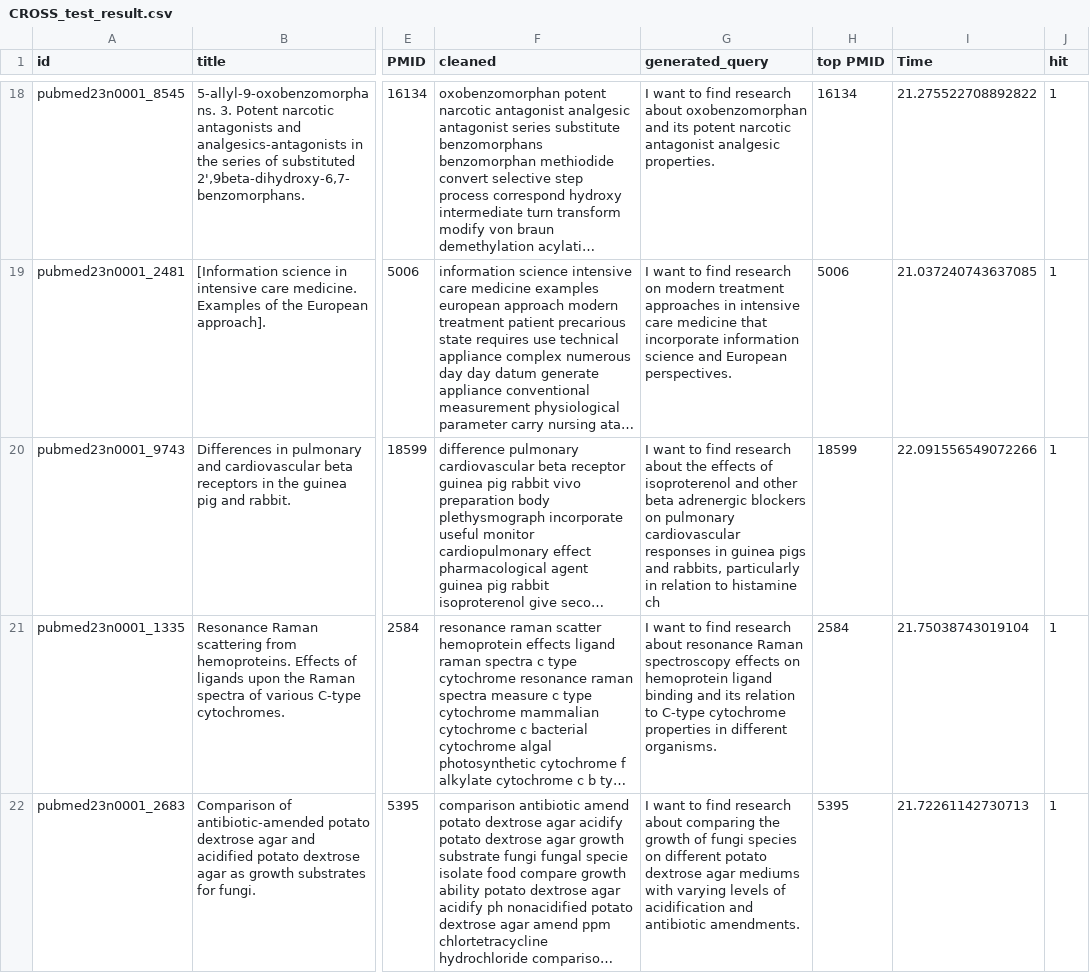
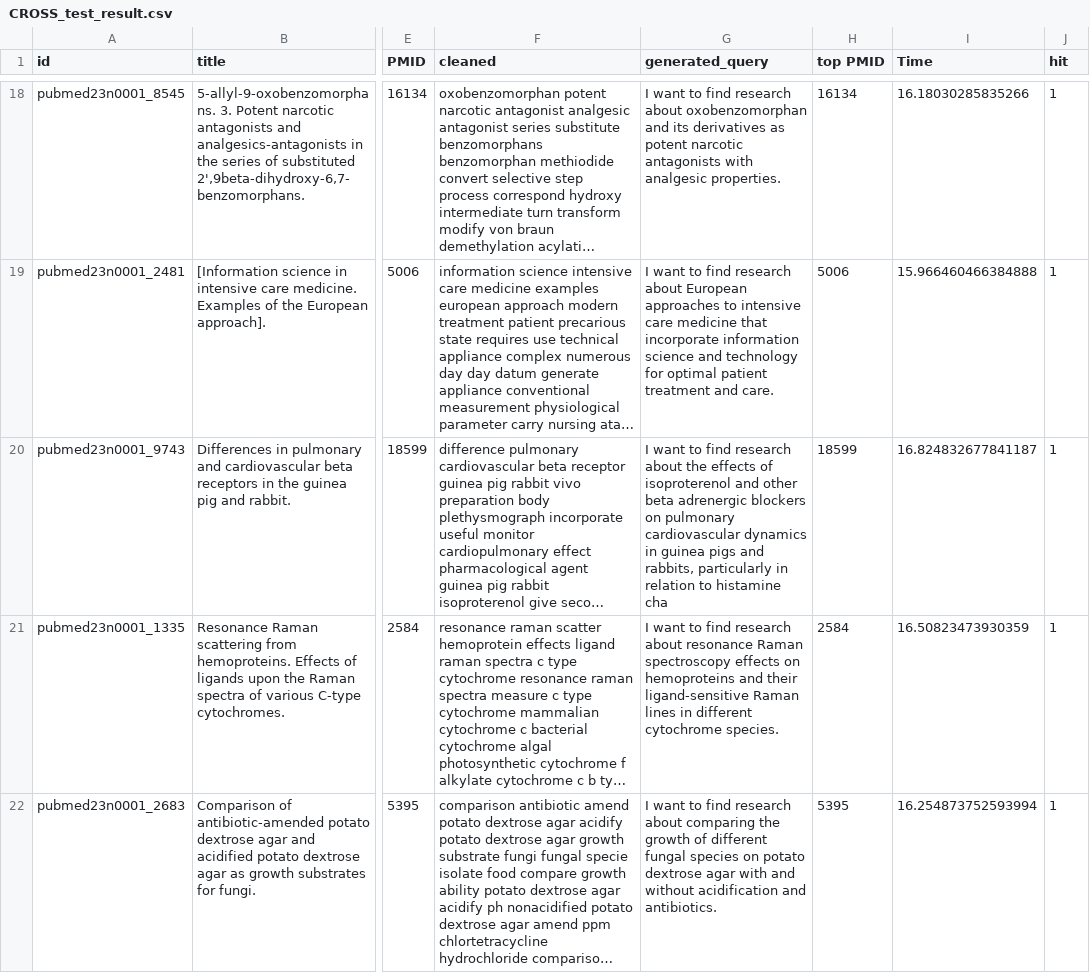
Before and after one commit to CJHJW/Medical-Paper-Recommendation-via-Re-ranker-RAG, a CSV file: CROSS_test_result.csv, drawn as a sheet; only a part is shown, gaps mark what is left out; long unchanged cells end in …; the diff covers the shown part only; the diff names each change by its address in the sheet, - before the commit and + after, or states it on an @@ line.

```diff
--- a/CROSS_test_result.csv
+++ b/CROSS_test_result.csv
-G18 (generated_query): …and its potent narcotic antagonist analgesic properties.
+G18 (generated_query): …and its derivatives as potent narcotic antagonists with analgesic properties.
-I18 (Time): 21.275522708892822
+I18 (Time): 16.18030285835266
-G19 (generated_query): …find research on modern treatment approaches in intensive care medicine that incorporate information science and European perspectives.
+G19 (generated_query): …find research about European approaches to intensive care medicine that incorporate information science and technology for optimal patient treatment and care.
-I19 (Time): 21.037240743637085
+I19 (Time): 15.966460466384888
-G20 (generated_query): …pulmonary cardiovascular responses in guinea pigs and rabbits, particularly in relation to histamine ch
+G20 (generated_query): …pulmonary cardiovascular dynamics in guinea pigs and rabbits, particularly in relation to histamine cha
-I20 (Time): 22.091556549072266
+I20 (Time): 16.824832677841187
-G21 (generated_query): …effects on hemoprotein ligand binding and its relation to C-type cytochrome properties in different organisms.
+G21 (generated_query): …effects on hemoproteins and their ligand-sensitive Raman lines in different cytochrome species.
-I21 (Time): 21.75038743019104
+I21 (Time): 16.50823473930359
-G22 (generated_query): …growth of fungi species on different potato dextrose agar mediums with varying levels of acidification and antibiotic amendments.
+G22 (generated_query): …growth of different fungal species on potato dextrose agar with and without acidification and antibiotics.
-I22 (Time): 21.72261142730713
+I22 (Time): 16.254873752593994
```
Also changed, not shown: 171 edited cells elsewhere in this file, BI_test_result.csv, Merge_test_result.csv, 3 other files.
